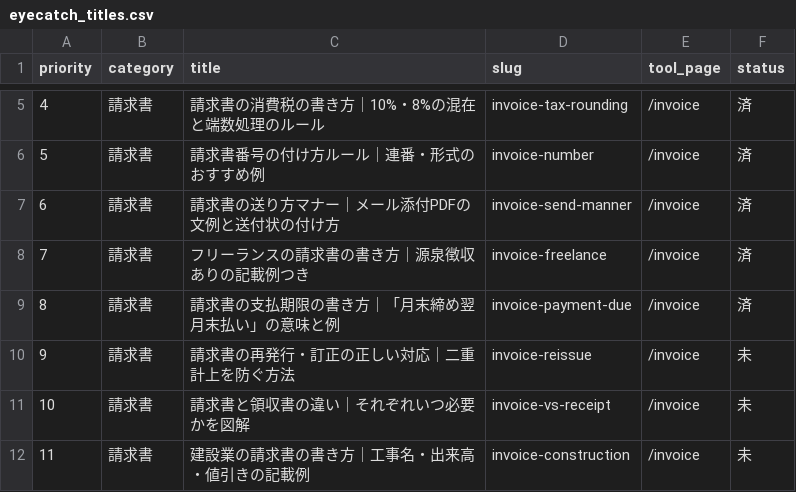
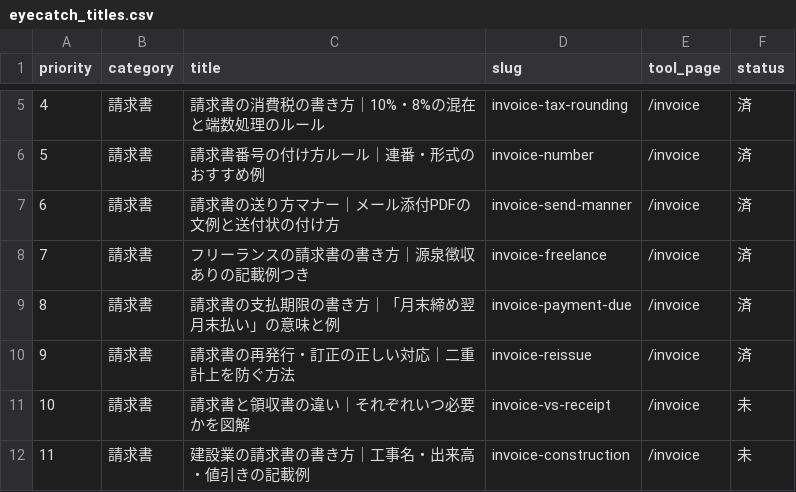
Before and after one commit to jplabdiamond-jpg/free-bizdocs, a CSV file: blog/eyecatch_titles.csv, drawn as a sheet; only a part is shown, gaps mark what is left out.

```diff
--- a/blog/eyecatch_titles.csv
+++ b/blog/eyecatch_titles.csv
@@ -9,3 +9,3 @@ priority,category,title,slug,tool_page,status
 8,請求書,請求書の支払期限の書き方｜「月末締め翌月末払い」の意味と例,invoice-payment-due,/invoice,済
-9,請求書,請求書の再発行・訂正の正しい対応｜二重計上を防ぐ方法,invoice-reissue,/invoice,未
+9,請求書,請求書の再発行・訂正の正しい対応｜二重計上を防ぐ方法,invoice-reissue,/invoice,済
 10,請求書,請求書と領収書の違い｜それぞれいつ必要かを図解,invoice-vs-receipt,/invoice,未
```
Also changed, not shown: 5 other files.
